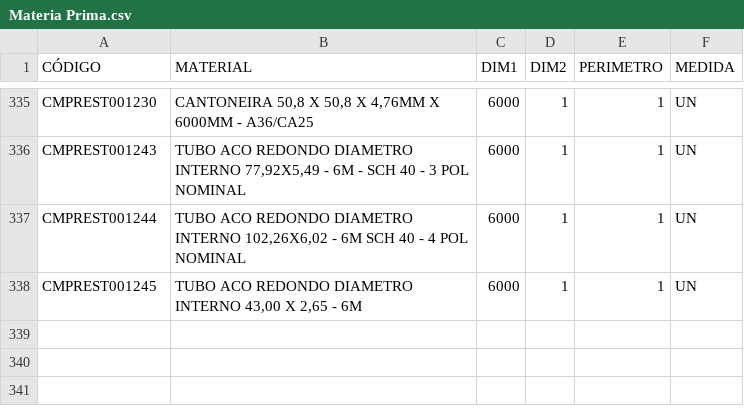
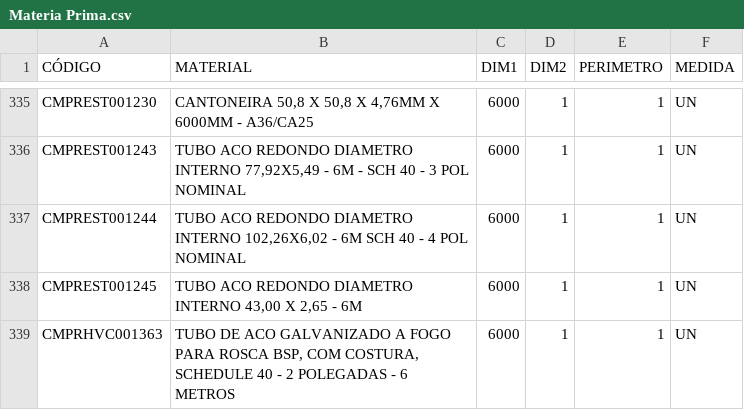
Before and after one commit to Kvgr98/Modular, a CSV file: Materia Prima.csv, drawn as a sheet; only a part is shown, gaps mark what is left out; the diff names each change by its address in the sheet, - before the commit and + after, or states it on an @@ line.

Commit message:
Add files via upload

```diff
--- a/Materia Prima.csv
+++ b/Materia Prima.csv
+row 339: CMPRHVC001363 | TUBO DE ACO GALVANIZADO A FOGO PARA ROSCA BSP, COM COSTURA, SCHEDULE 40 - 2 POLEGADAS - 6 METROS | 6000 | 1 | 1 | UN
```
